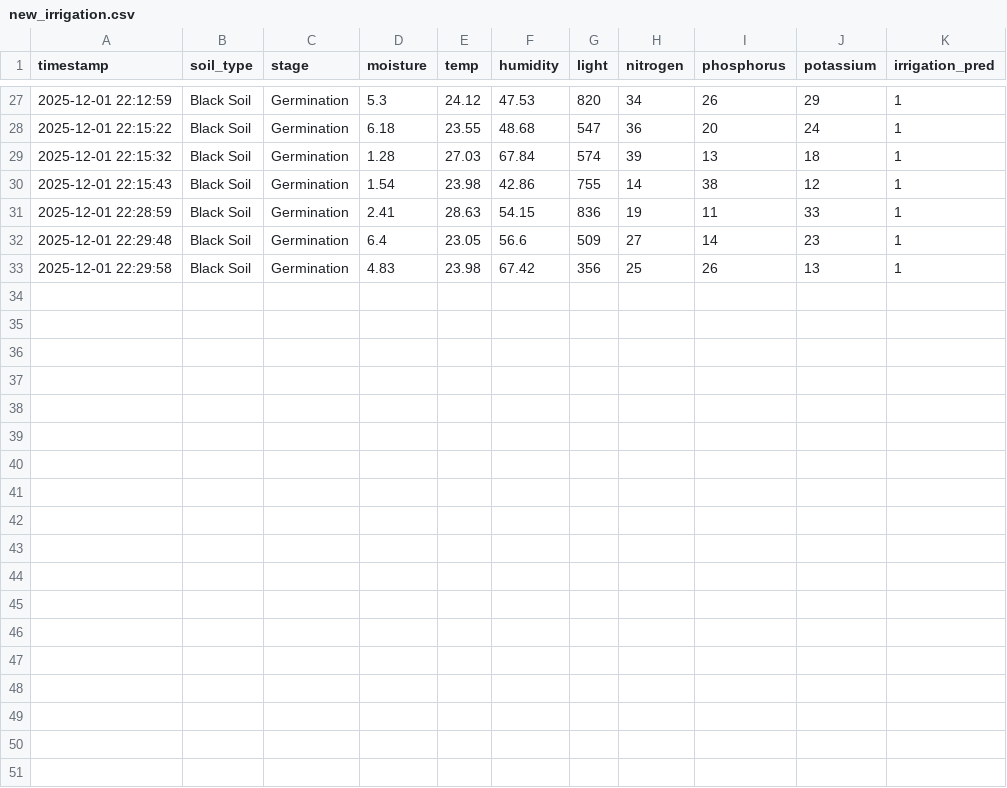
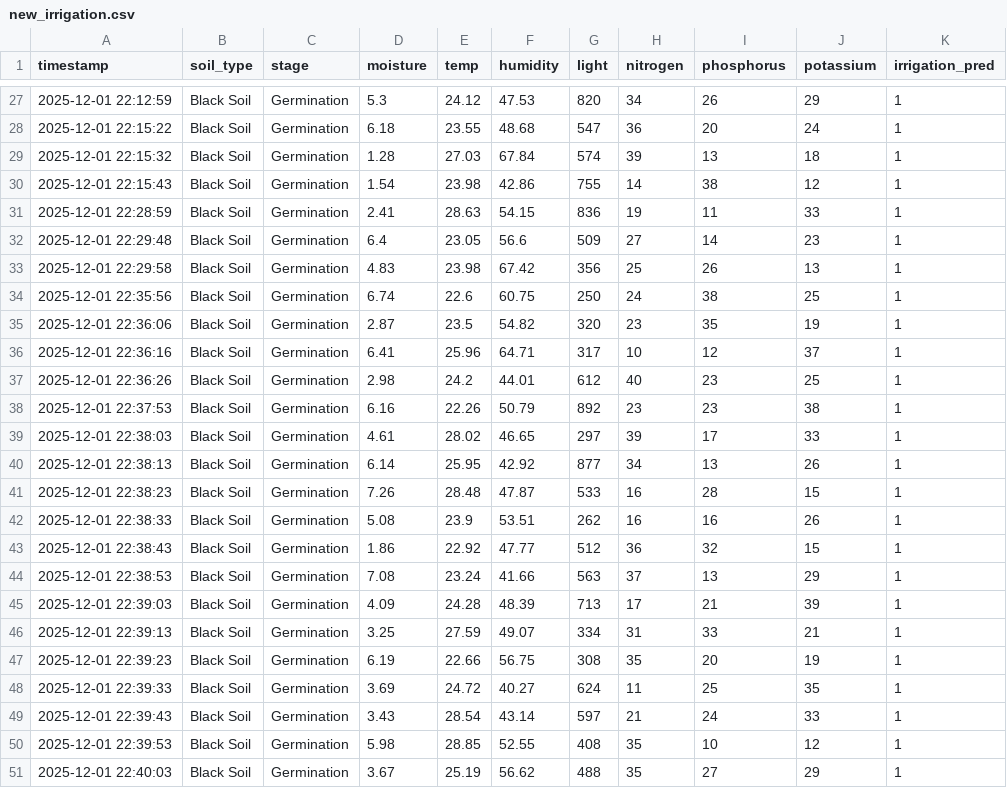
Before and after one commit to Harshavardhan200/Smart-Farming-AI-System, a CSV file: data/new_irrigation.csv, drawn as a sheet; only a part is shown, gaps mark what is left out; the diff names each change by its address in the sheet, - before the commit and + after, or states it on an @@ line.

Commit message:
Auto-update data/new_irrigation.csv

```diff
--- a/data/new_irrigation.csv
+++ b/data/new_irrigation.csv
+row 34: 2025-12-01 22:35:56 | Black Soil | Germination | 6.74 | 22.6 | 60.75 | 250 | 24 | 38 | 25 | 1
+row 35: 2025-12-01 22:36:06 | Black Soil | Germination | 2.87 | 23.5 | 54.82 | 320 | 23 | 35 | 19 | 1
+row 36: 2025-12-01 22:36:16 | Black Soil | Germination | 6.41 | 25.96 | 64.71 | 317 | 10 | 12 | 37 | 1
+row 37: 2025-12-01 22:36:26 | Black Soil | Germination | 2.98 | 24.2 | 44.01 | 612 | 40 | 23 | 25 | 1
+row 38: 2025-12-01 22:37:53 | Black Soil | Germination | 6.16 | 22.26 | 50.79 | 892 | 23 | 23 | 38 | 1
+row 39: 2025-12-01 22:38:03 | Black Soil | Germination | 4.61 | 28.02 | 46.65 | 297 | 39 | 17 | 33 | 1
+row 40: 2025-12-01 22:38:13 | Black Soil | Germination | 6.14 | 25.95 | 42.92 | 877 | 34 | 13 | 26 | 1
+row 41: 2025-12-01 22:38:23 | Black Soil | Germination | 7.26 | 28.48 | 47.87 | 533 | 16 | 28 | 15 | 1
+row 42: 2025-12-01 22:38:33 | Black Soil | Germination | 5.08 | 23.9 | 53.51 | 262 | 16 | 16 | 26 | 1
+row 43: 2025-12-01 22:38:43 | Black Soil | Germination | 1.86 | 22.92 | 47.77 | 512 | 36 | 32 | 15 | 1
+row 44: 2025-12-01 22:38:53 | Black Soil | Germination | 7.08 | 23.24 | 41.66 | 563 | 37 | 13 | 29 | 1
+row 45: 2025-12-01 22:39:03 | Black Soil | Germination | 4.09 | 24.28 | 48.39 | 713 | 17 | 21 | 39 | 1
+row 46: 2025-12-01 22:39:13 | Black Soil | Germination | 3.25 | 27.59 | 49.07 | 334 | 31 | 33 | 21 | 1
+row 47: 2025-12-01 22:39:23 | Black Soil | Germination | 6.19 | 22.66 | 56.75 | 308 | 35 | 20 | 19 | 1
+row 48: 2025-12-01 22:39:33 | Black Soil | Germination | 3.69 | 24.72 | 40.27 | 624 | 11 | 25 | 35 | 1
+row 49: 2025-12-01 22:39:43 | Black Soil | Germination | 3.43 | 28.54 | 43.14 | 597 | 21 | 24 | 33 | 1
+row 50: 2025-12-01 22:39:53 | Black Soil | Germination | 5.98 | 28.85 | 52.55 | 408 | 35 | 10 | 12 | 1
+row 51: 2025-12-01 22:40:03 | Black Soil | Germination | 3.67 | 25.19 | 56.62 | 488 | 35 | 27 | 29 | 1
```
